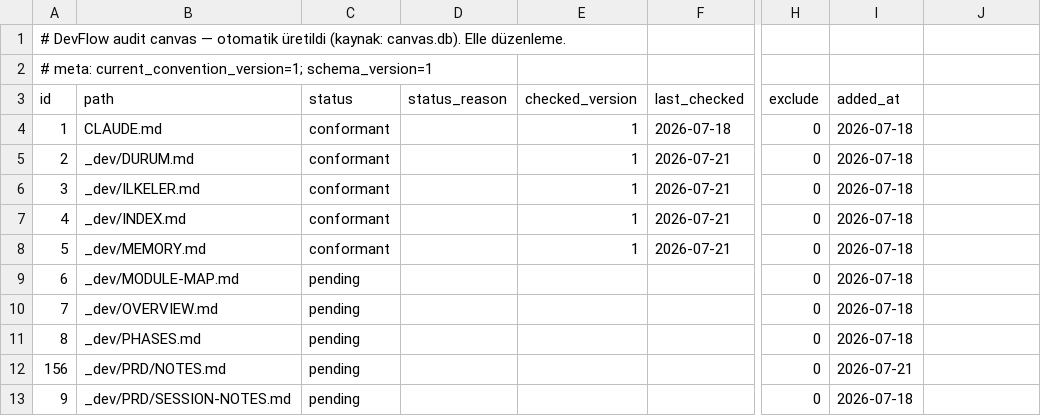
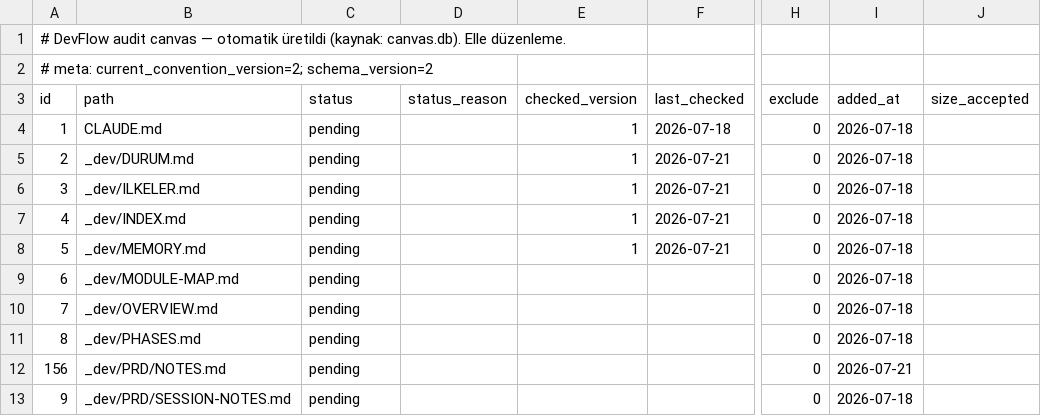
Before and after one commit to NorthAIII/kiwiwebsite.v3, a TSV file: _dev/.audit/canvas.tsv, drawn as a sheet; only a part is shown, gaps mark what is left out; the diff names each change by its address in the sheet, - before the commit and + after, or states it on an @@ line.

```diff
--- a/_dev/.audit/canvas.tsv
+++ b/_dev/.audit/canvas.tsv
-A2 (id): # meta: current_convention_version=1; schema_version=1
+A2 (id): # meta: current_convention_version=2; schema_version=2
-J3: (empty)
+J3: size_accepted
-C4:C8 (status): conformant
+C4:C8 (status): pending
```
Also changed, not shown: 4 other files.
